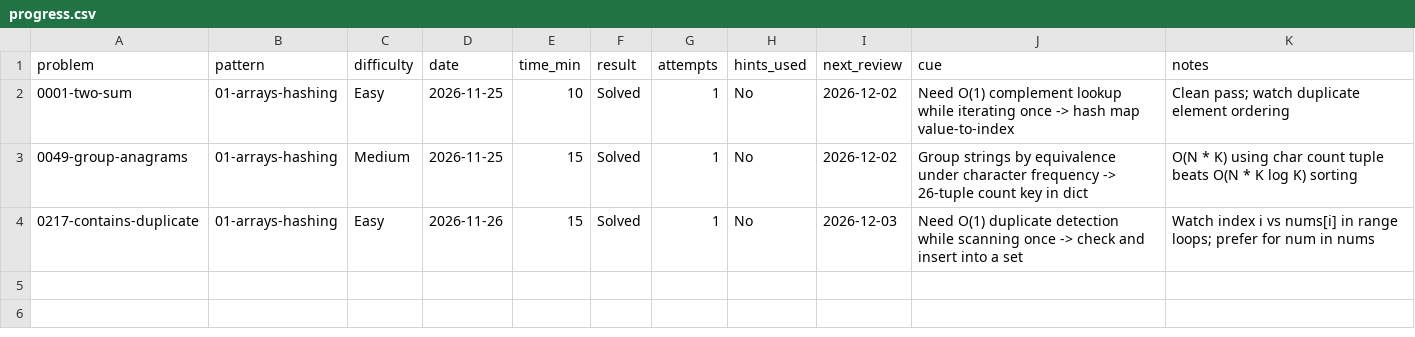
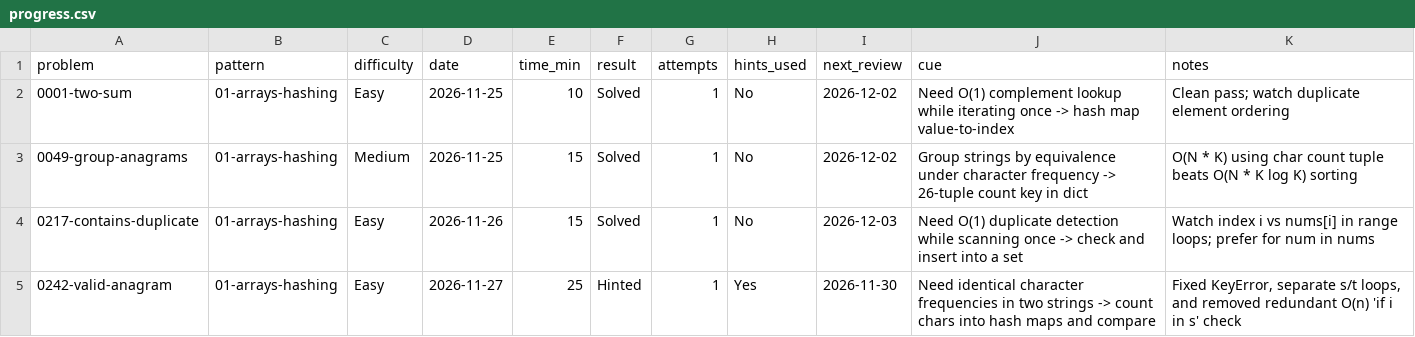
Before and after one commit to Asespene/job-please-practice-lc, a CSV file: progress.csv, drawn as a sheet.

```diff
--- a/progress.csv
+++ b/progress.csv
@@ -4 +4,2 @@ problem,pattern,difficulty,date,time_min,result,attempts,hints_used,next_review,
 0217-contains-duplicate,01-arrays-hashing,Easy,2026-11-26,15,Solved,1,No,2026-12-03,Need O(1) duplicate detection while scanning once -> check and insert into a set,Watch index i vs nums[i] in range loops; prefer for num in nums
+0242-valid-anagram,01-arrays-hashing,Easy,2026-11-27,25,Hinted,1,Yes,2026-11-30,Need identical character frequencies in two strings -> count chars into hash maps and compare,"Fixed KeyError, separate s/t loops, and removed redundant O(n) 'if i in s' check"
```
Also changed, not shown: 4 other files.
